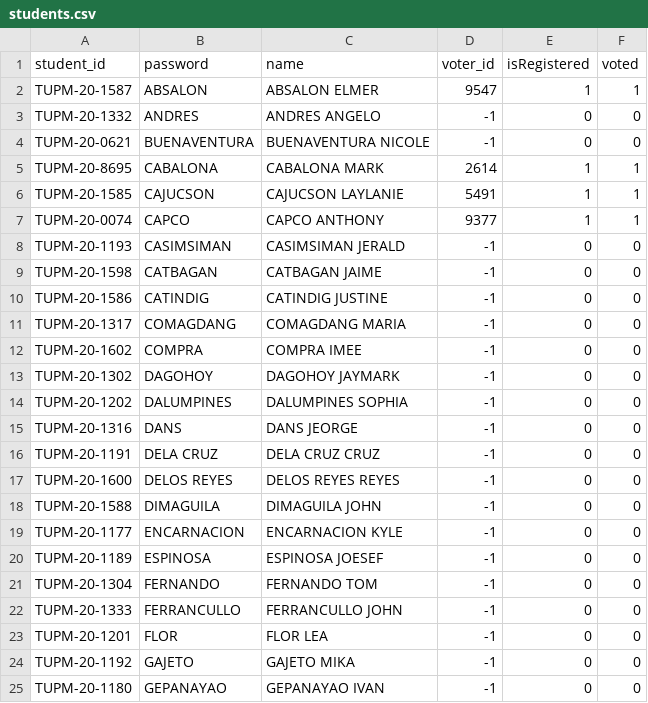
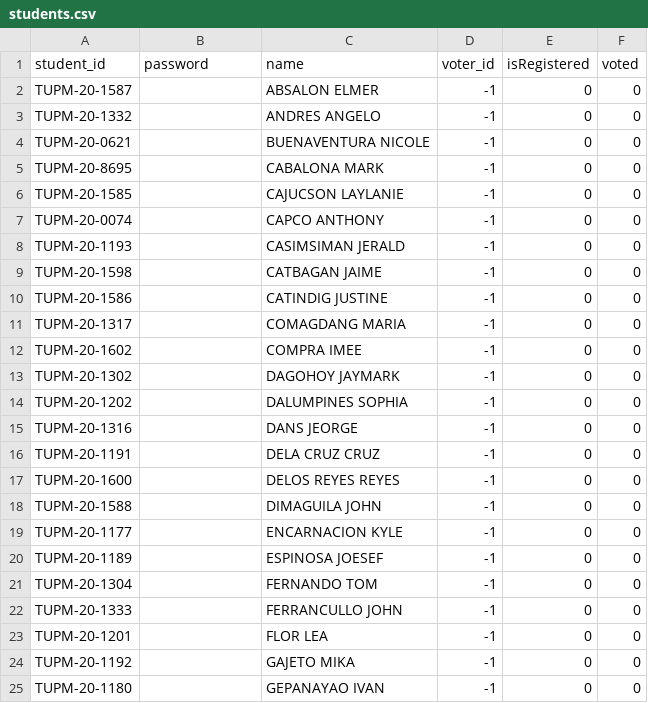
Before and after one commit to markcabalona/student-voting-system, a CSV file: db/students.csv, drawn as a sheet; only a part is shown; the diff covers the shown part only.

```diff
--- a/db/students.csv
+++ b/db/students.csv
@@ -1,25 +1,25 @@
 student_id,password,name,voter_id,isRegistered,voted
-TUPM-20-1587,ABSALON,ABSALON ELMER,9547,1,1
-TUPM-20-1332,ANDRES,ANDRES ANGELO,-1,0,0
-TUPM-20-0621,BUENAVENTURA,BUENAVENTURA NICOLE,-1,0,0
-TUPM-20-8695,CABALONA,CABALONA MARK,2614,1,1
-TUPM-20-1585,CAJUCSON,CAJUCSON LAYLANIE,5491,1,1
-TUPM-20-0074,CAPCO,CAPCO ANTHONY,9377,1,1
-TUPM-20-1193,CASIMSIMAN,CASIMSIMAN JERALD,-1,0,0
-TUPM-20-1598,CATBAGAN,CATBAGAN JAIME,-1,0,0
-TUPM-20-1586,CATINDIG,CATINDIG JUSTINE,-1,0,0
-TUPM-20-1317,COMAGDANG,COMAGDANG MARIA,-1,0,0
-TUPM-20-1602,COMPRA,COMPRA IMEE,-1,0,0
-TUPM-20-1302,DAGOHOY,DAGOHOY JAYMARK,-1,0,0
-TUPM-20-1202,DALUMPINES,DALUMPINES SOPHIA,-1,0,0
-TUPM-20-1316,DANS,DANS JEORGE,-1,0,0
-TUPM-20-1191,DELA CRUZ,DELA CRUZ CRUZ ,-1,0,0
-TUPM-20-1600,DELOS REYES,DELOS REYES REYES ,-1,0,0
-TUPM-20-1588,DIMAGUILA,DIMAGUILA JOHN,-1,0,0
-TUPM-20-1177,ENCARNACION,ENCARNACION KYLE,-1,0,0
-TUPM-20-1189,ESPINOSA,ESPINOSA JOESEF,-1,0,0
-TUPM-20-1304,FERNANDO,FERNANDO TOM,-1,0,0
-TUPM-20-1333,FERRANCULLO,FERRANCULLO JOHN,-1,0,0
-TUPM-20-1201,FLOR,FLOR LEA,-1,0,0
-TUPM-20-1192,GAJETO,GAJETO MIKA,-1,0,0
-TUPM-20-1180,GEPANAYAO,GEPANAYAO IVAN,-1,0,0
+TUPM-20-1587, ,ABSALON ELMER,-1,0,0
+TUPM-20-1332, ,ANDRES ANGELO,-1,0,0
+TUPM-20-0621, ,BUENAVENTURA NICOLE,-1,0,0
+TUPM-20-8695, ,CABALONA MARK,-1,0,0
+TUPM-20-1585, ,CAJUCSON LAYLANIE,-1,0,0
+TUPM-20-0074, ,CAPCO ANTHONY,-1,0,0
+TUPM-20-1193, ,CASIMSIMAN JERALD,-1,0,0
+TUPM-20-1598, ,CATBAGAN JAIME,-1,0,0
+TUPM-20-1586, ,CATINDIG JUSTINE,-1,0,0
+TUPM-20-1317, ,COMAGDANG MARIA,-1,0,0
+TUPM-20-1602, ,COMPRA IMEE,-1,0,0
+TUPM-20-1302, ,DAGOHOY JAYMARK,-1,0,0
+TUPM-20-1202, ,DALUMPINES SOPHIA,-1,0,0
+TUPM-20-1316, ,DANS JEORGE,-1,0,0
+TUPM-20-1191, ,DELA CRUZ CRUZ ,-1,0,0
+TUPM-20-1600, ,DELOS REYES REYES ,-1,0,0
+TUPM-20-1588, ,DIMAGUILA JOHN,-1,0,0
+TUPM-20-1177, ,ENCARNACION KYLE,-1,0,0
+TUPM-20-1189, ,ESPINOSA JOESEF,-1,0,0
+TUPM-20-1304, ,FERNANDO TOM,-1,0,0
+TUPM-20-1333, ,FERRANCULLO JOHN,-1,0,0
+TUPM-20-1201, ,FLOR LEA,-1,0,0
+TUPM-20-1192, ,GAJETO MIKA,-1,0,0
+TUPM-20-1180, ,GEPANAYAO IVAN,-1,0,0
```
Also changed, not shown: 31 edited cells elsewhere in this file, db/candidates.csv, 9 other files.
